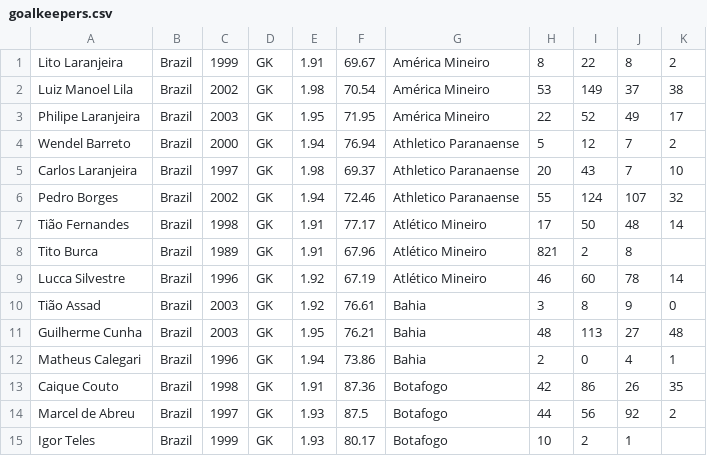
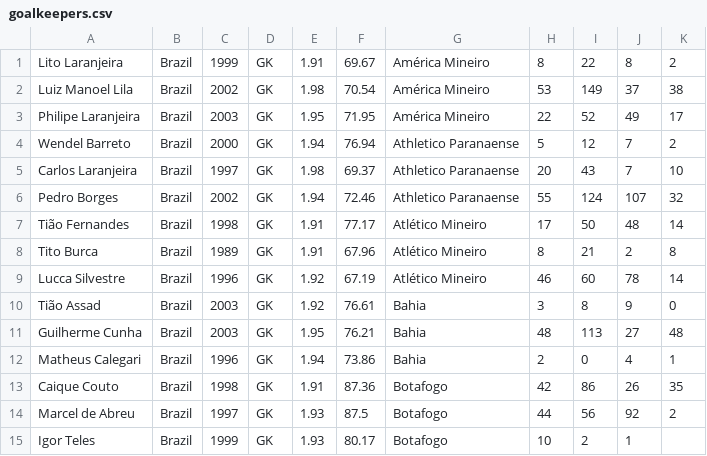
Before and after one commit to Rochamarc/dataset-fake-fut, a CSV file: goalkeepers.csv, drawn as a sheet; only a part is shown.

Commit message:
Update goalkeepers.csv

```diff
--- a/goalkeepers.csv
+++ b/goalkeepers.csv
@@ -7,3 +7,3 @@ Pedro Borges,Brazil,2002,GK,1.94,72.46,Athletico Paranaense,55,124,107,32
 Tião Fernandes,Brazil,1998,GK,1.91,77.17,Atlético Mineiro,17,50,48,14
-Tito Burca,Brazil,1989,GK,1.91,67.96,Atlético Mineiro,821,2,8
+Tito Burca,Brazil,1989,GK,1.91,67.96,Atlético Mineiro,8,21,2,8
 Lucca Silvestre,Brazil,1996,GK,1.92,67.19,Atlético Mineiro,46,60,78,14
```
